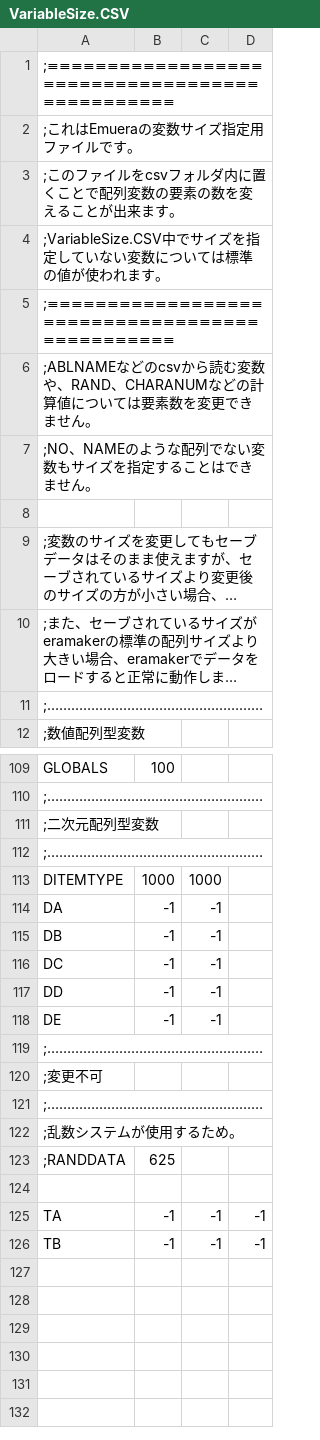
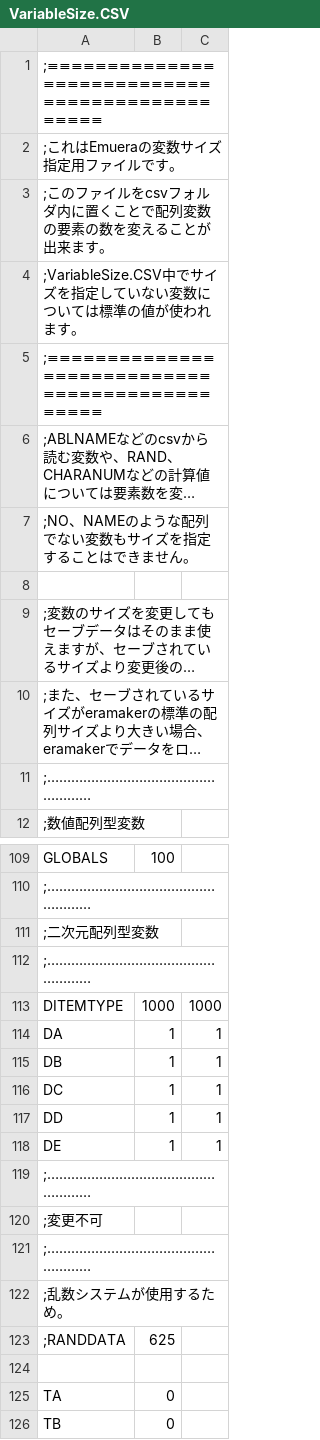
Before and after one commit to keisiki/eraYMKR_REBOOT, a CSV file: CSV/VariableSize.CSV, drawn as a sheet; only a part is shown, gaps mark what is left out; long unchanged cells end in …; removed rows and columns are numbered as before the commit, all else as after; the diff names each change by its address in the sheet, - before the commit and + after, or states it on an @@ line.

```diff
--- a/CSV/VariableSize.CSV
+++ b/CSV/VariableSize.CSV
-column C, rows 113-126: 1000 | -1 | -1 | -1 | -1 | -1 |  |  |  |  |  |  | -1 | -1
-column D, rows 125-126: -1 | -1
+column C, rows 113-118: 1000 | 1 | 1 | 1 | 1 | 1
-B114:B118: -1
+B114:B118: 1
-B125:B126: -1
+B125:B126: 0
```
Also changed, not shown: 3 other files.
